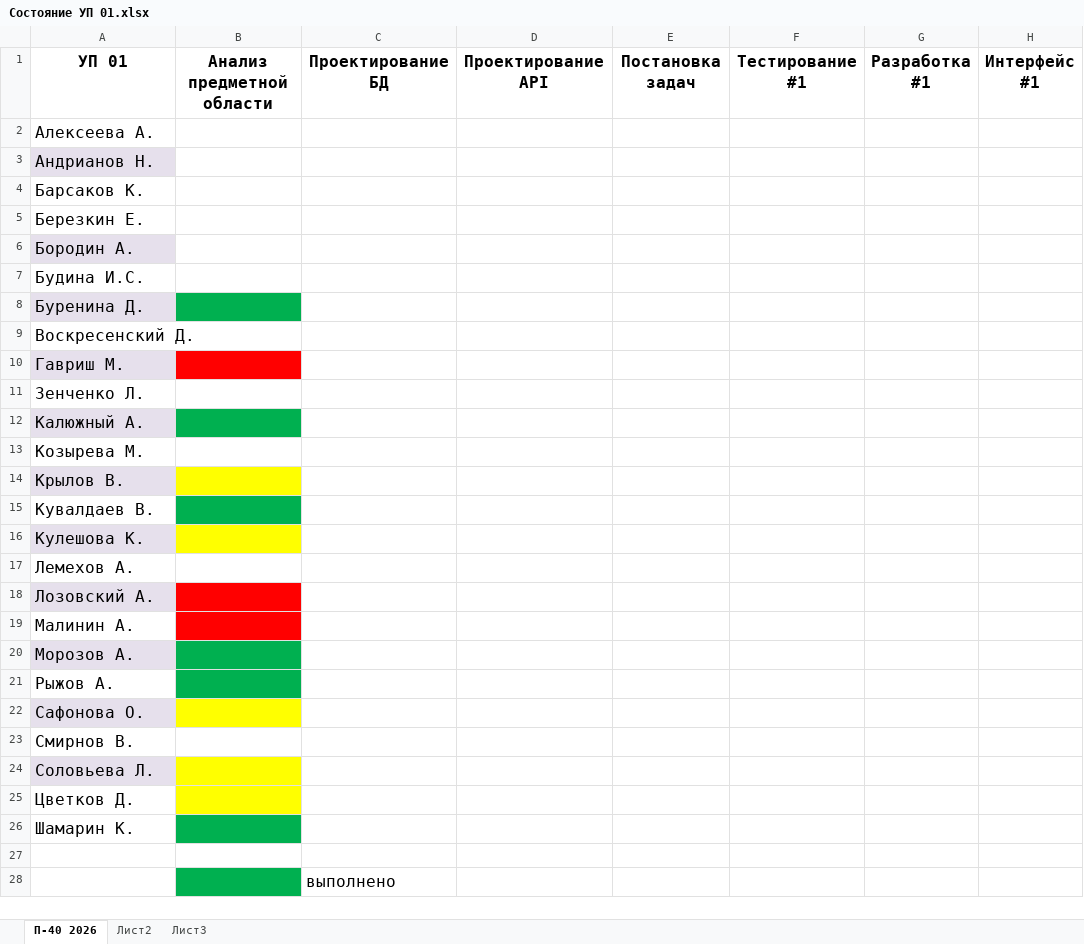
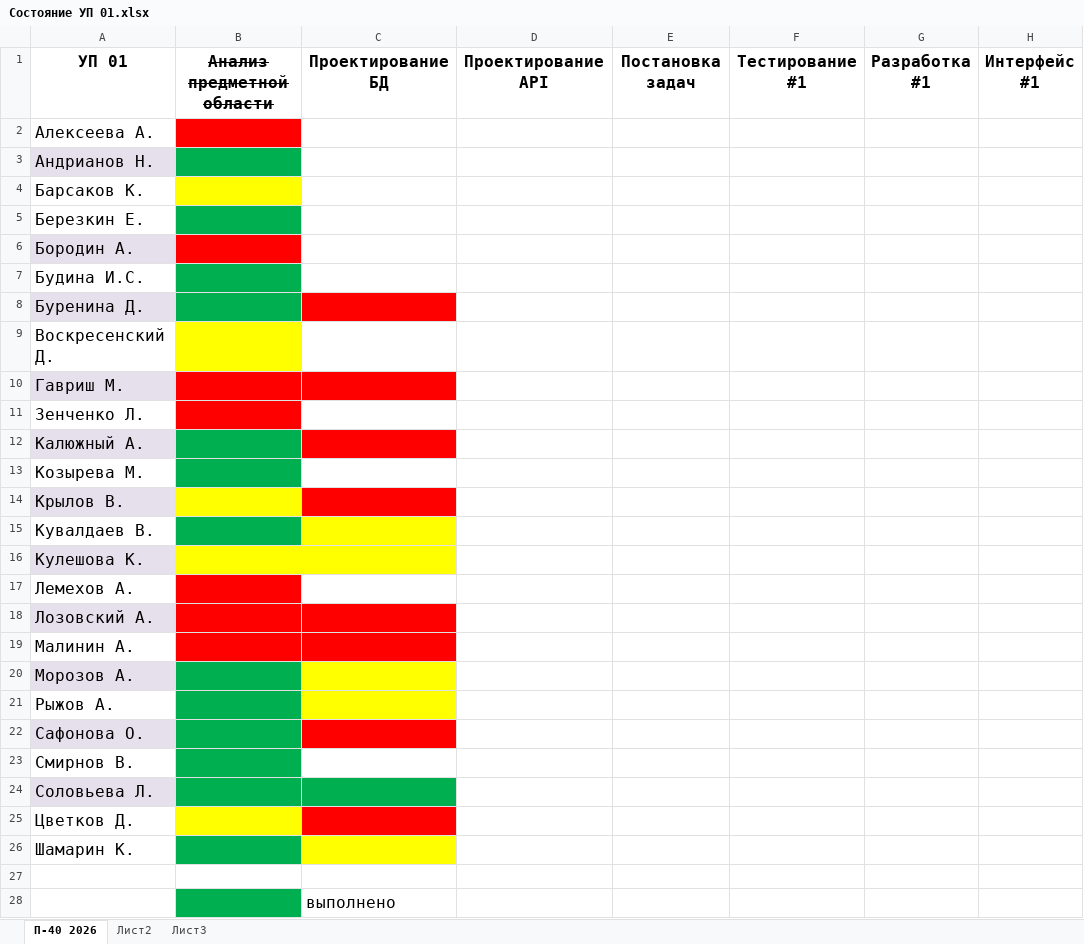
Before and after one commit to testAlexB/testRepo, an Excel workbook: УП П-40 2027/Состояние УП 01.xlsx, sheet П-40 2026, drawn as a sheet; only a part is shown; values as stored, in another font and other column widths than the file's, no borders; the diff names each change by its address in the sheet, - before the commit and + after, or states it on an @@ line.

Commit message:
обновил состояние УП

```diff
--- a/УП П-40 2027/Состояние УП 01.xlsx (sheet П-40 2026)
+++ b/УП П-40 2027/Состояние УП 01.xlsx (sheet П-40 2026)
-B1 strikethrough: off
+B1 strikethrough: on
-B2 fill: none
+B2 fill: #FF0000
-B3 fill: none
+B3 fill: #00B050
-B4 fill: none
+B4 fill: #FFFF00
-B5 fill: none
+B5 fill: #00B050
-B6 fill: none
+B6 fill: #FF0000
-B7 fill: none
+B7 fill: #00B050
-C8 fill: none
+C8 fill: #FF0000
-B9 fill: none
+B9 fill: #FFFF00
-C10 fill: none
+C10 fill: #FF0000
-B11 fill: none
+B11 fill: #FF0000
-C12 fill: none
+C12 fill: #FF0000
-B13 fill: none
+B13 fill: #00B050
-C14 fill: none
+C14 fill: #FF0000
-C15:C16 fill: none
+C15:C16 fill: #FFFF00
-B17 fill: none
+B17 fill: #FF0000
-C18:C19 fill: none
+C18:C19 fill: #FF0000
-C20:C21 fill: none
+C20:C21 fill: #FFFF00
-B22 fill: #FFFF00
+B22 fill: #00B050
-C22 fill: none
+C22 fill: #FF0000
-B23 fill: none
+B23 fill: #00B050
-B24 fill: #FFFF00
+B24 fill: #00B050
-C24 fill: none
+C24 fill: #00B050
-C25 fill: none
+C25 fill: #FF0000
-C26 fill: none
+C26 fill: #FFFF00
```
